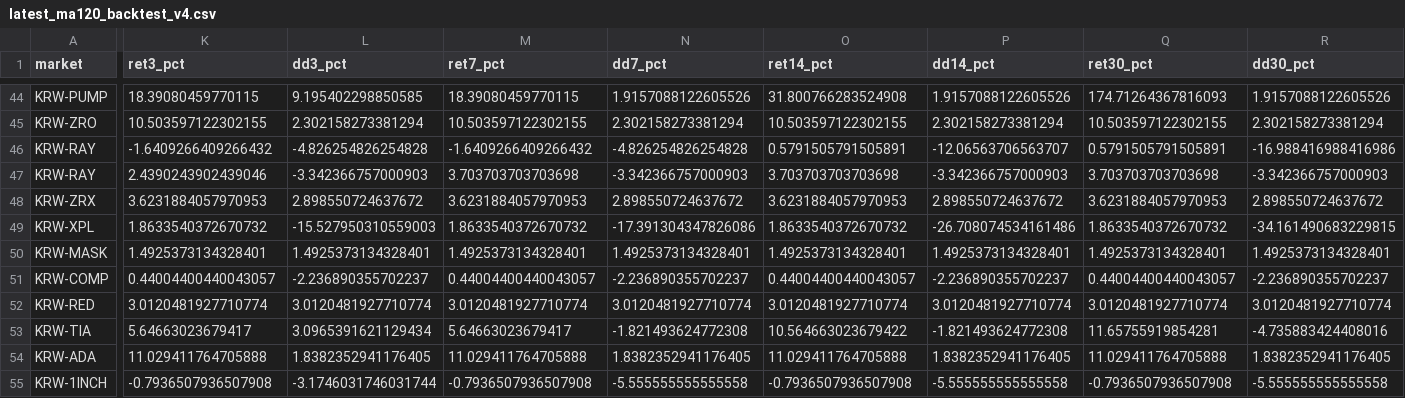
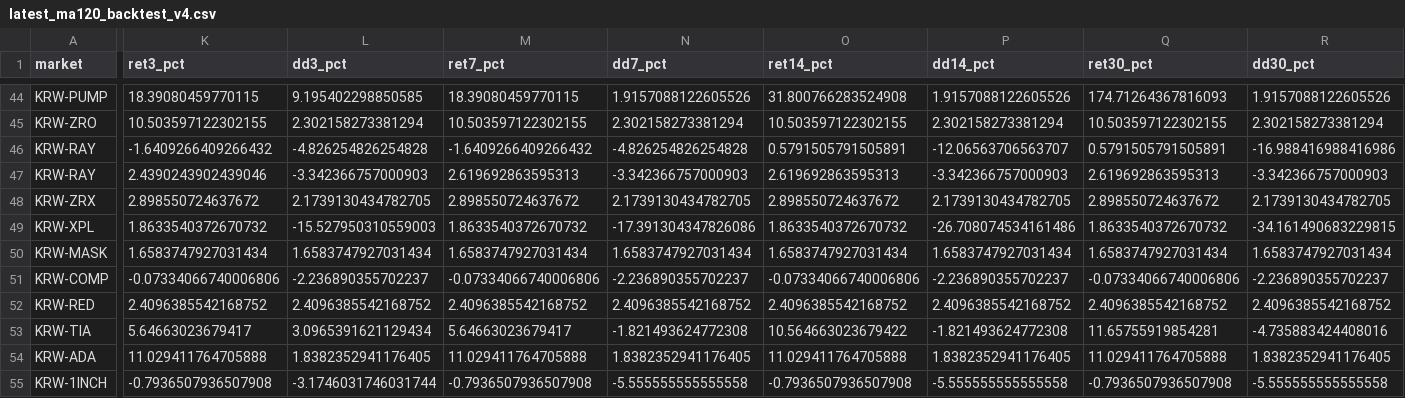
Before and after one commit to lcwkingka-collab/upbit-scanner, a CSV file: data/latest_ma120_backtest_v4.csv, drawn as a sheet; only a part is shown, gaps mark what is left out; the diff covers the shown part only; the diff names each change by its address in the sheet, - before the commit and + after, or states it on an @@ line.

```diff
--- a/data/latest_ma120_backtest_v4.csv
+++ b/data/latest_ma120_backtest_v4.csv
-M47 (ret7_pct): 3.703703703703698
+M47 (ret7_pct): 2.619692863595313
-O47 (ret14_pct): 3.703703703703698
+O47 (ret14_pct): 2.619692863595313
-Q47 (ret30_pct): 3.703703703703698
+Q47 (ret30_pct): 2.619692863595313
-K48 (ret3_pct): 3.6231884057970953
+K48 (ret3_pct): 2.898550724637672
-L48 (dd3_pct): 2.898550724637672
+L48 (dd3_pct): 2.1739130434782705
-M48 (ret7_pct): 3.6231884057970953
+M48 (ret7_pct): 2.898550724637672
-N48 (dd7_pct): 2.898550724637672
+N48 (dd7_pct): 2.1739130434782705
-O48 (ret14_pct): 3.6231884057970953
+O48 (ret14_pct): 2.898550724637672
-P48 (dd14_pct): 2.898550724637672
+P48 (dd14_pct): 2.1739130434782705
-Q48 (ret30_pct): 3.6231884057970953
+Q48 (ret30_pct): 2.898550724637672
-R48 (dd30_pct): 2.898550724637672
+R48 (dd30_pct): 2.1739130434782705
-K50 (ret3_pct): 1.4925373134328401
+K50 (ret3_pct): 1.6583747927031434
-L50 (dd3_pct): 1.4925373134328401
+L50 (dd3_pct): 1.6583747927031434
-M50 (ret7_pct): 1.4925373134328401
+M50 (ret7_pct): 1.6583747927031434
-N50 (dd7_pct): 1.4925373134328401
+N50 (dd7_pct): 1.6583747927031434
-O50 (ret14_pct): 1.4925373134328401
+O50 (ret14_pct): 1.6583747927031434
-P50 (dd14_pct): 1.4925373134328401
+P50 (dd14_pct): 1.6583747927031434
-Q50 (ret30_pct): 1.4925373134328401
+Q50 (ret30_pct): 1.6583747927031434
-R50 (dd30_pct): 1.4925373134328401
+R50 (dd30_pct): 1.6583747927031434
-K51 (ret3_pct): 0.44004400440043057
+K51 (ret3_pct): -0.07334066740006806
-M51 (ret7_pct): 0.44004400440043057
+M51 (ret7_pct): -0.07334066740006806
-O51 (ret14_pct): 0.44004400440043057
+O51 (ret14_pct): -0.07334066740006806
-Q51 (ret30_pct): 0.44004400440043057
+Q51 (ret30_pct): -0.07334066740006806
-K52 (ret3_pct): 3.0120481927710774
+K52 (ret3_pct): 2.4096385542168752
-L52 (dd3_pct): 3.0120481927710774
+L52 (dd3_pct): 2.4096385542168752
-M52 (ret7_pct): 3.0120481927710774
+M52 (ret7_pct): 2.4096385542168752
-N52 (dd7_pct): 3.0120481927710774
+N52 (dd7_pct): 2.4096385542168752
-O52 (ret14_pct): 3.0120481927710774
+O52 (ret14_pct): 2.4096385542168752
-P52 (dd14_pct): 3.0120481927710774
+P52 (dd14_pct): 2.4096385542168752
-Q52 (ret30_pct): 3.0120481927710774
+Q52 (ret30_pct): 2.4096385542168752
-R52 (dd30_pct): 3.0120481927710774
+R52 (dd30_pct): 2.4096385542168752
```
Also changed, not shown: 49 edited cells elsewhere in this file, 17 other files.
